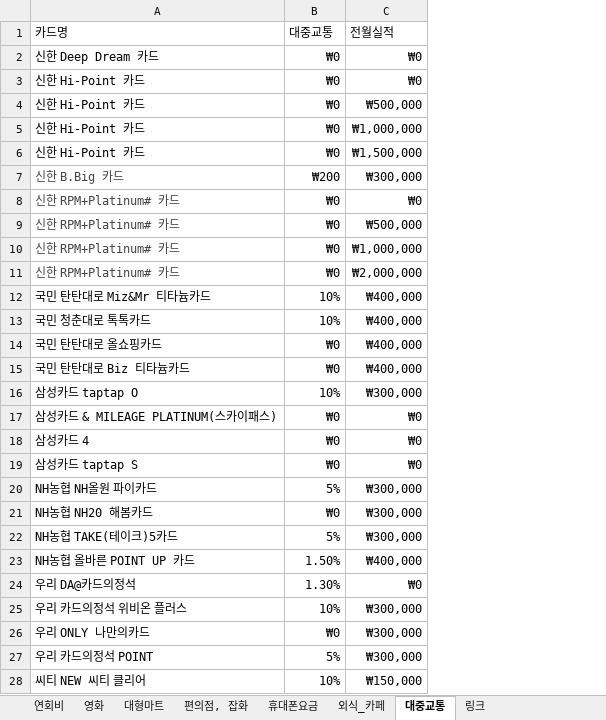
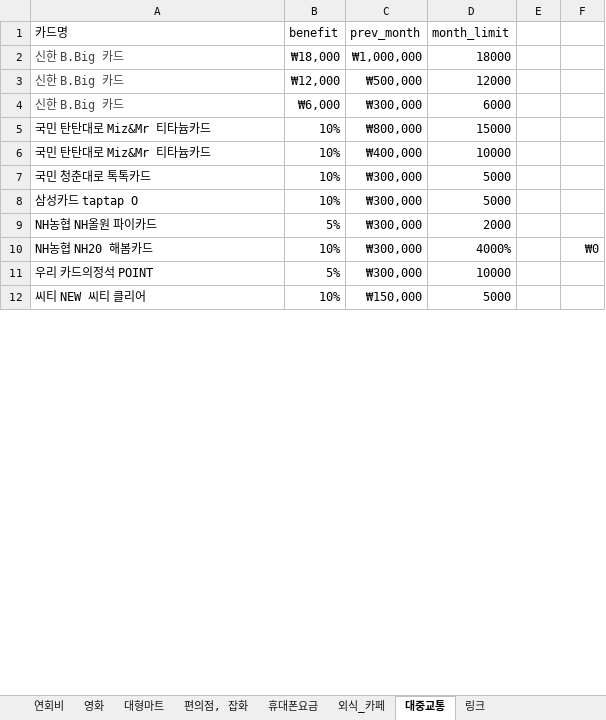
Before and after one commit to CLASSOM/Classom, an Excel workbook: DB/card_data.xlsx, sheet 대중교통, drawn as a sheet; only a part is shown; values as stored, in another font and other column widths than the file's, no borders; removed rows and columns are numbered as before the commit, all else as after; the diff covers the shown part only; the diff names each change by its address in the sheet, - before the commit and + after, or states it on an @@ line.

```diff
--- a/DB/card_data.xlsx (sheet 대중교통)
+++ b/DB/card_data.xlsx (sheet 대중교통)
+column D (month_limit), row 4: 6000; rows 6-12: 10000 | 5000 | 5000 | 2000 | 4000% | 10000 | 5000
+column E, empty
+column F, row 10: ₩0
-B1: 대중교통
+B1: benefit
-C1: 전월실적
+C1: prev_month
-row 2: 신한 Deep Dream 카드 | ₩0 | ₩0
-row 3: 신한 Hi-Point 카드 | ₩0 | ₩0
-row 4: 신한 Hi-Point 카드 | ₩0 | ₩500,000
-row 5: 신한 Hi-Point 카드 | ₩0 | ₩1,000,000
-row 6: 신한 Hi-Point 카드 | ₩0 | ₩1,500,000
+row 2: 신한 B.Big 카드 | ₩18,000 | ₩1,000,000 | 18000
+row 3: 신한 B.Big 카드 | ₩12,000 | ₩500,000 | 12000
-B4 (benefit): ₩200
+B4 (benefit): ₩6,000
-row 8: 신한 RPM+Platinum# 카드 | ₩0 | ₩0
-row 9: 신한 RPM+Platinum# 카드 | ₩0 | ₩500,000
-row 10: 신한 RPM+Platinum# 카드 | ₩0 | ₩1,000,000
-row 11: 신한 RPM+Platinum# 카드 | ₩0 | ₩2,000,000
+row 5: 국민 탄탄대로 Miz&Mr 티타늄카드 | 10% | ₩800,000 | 15000
-C7 (prev_month): ₩400,000
+C7 (prev_month): ₩300,000
-row 14: 국민 탄탄대로 올쇼핑카드 | ₩0 | ₩400,000
-row 15: 국민 탄탄대로 Biz 티타늄카드 | ₩0 | ₩400,000
-row 17: 삼성카드 & MILEAGE PLATINUM(스카이패스) | ₩0 | ₩0
-row 18: 삼성카드 4 | ₩0 | ₩0
-row 19: 삼성카드 taptap S | ₩0 | ₩0
-B10 (benefit): ₩0
+B10 (benefit): 10%
-row 22: NH농협 TAKE(테이크)5카드 | 5% | ₩300,000
-row 23: NH농협 올바른 POINT UP 카드 | 1.50% | ₩400,000
-row 24: 우리 DA@카드의정석 | 1.30% | ₩0
-row 25: 우리 카드의정석 위비온 플러스 | 10% | ₩300,000
-row 26: 우리 ONLY 나만의카드 | ₩0 | ₩300,000
```
Also changed, not shown: 15 removed rows and 1 edited cell elsewhere in this sheet, sheet 외식_카페, sheet 휴대폰요금, sheet 편의점, 잡화, sheet 대형마트, sheet 영화, sheet 연회비, 1 more sheet.
